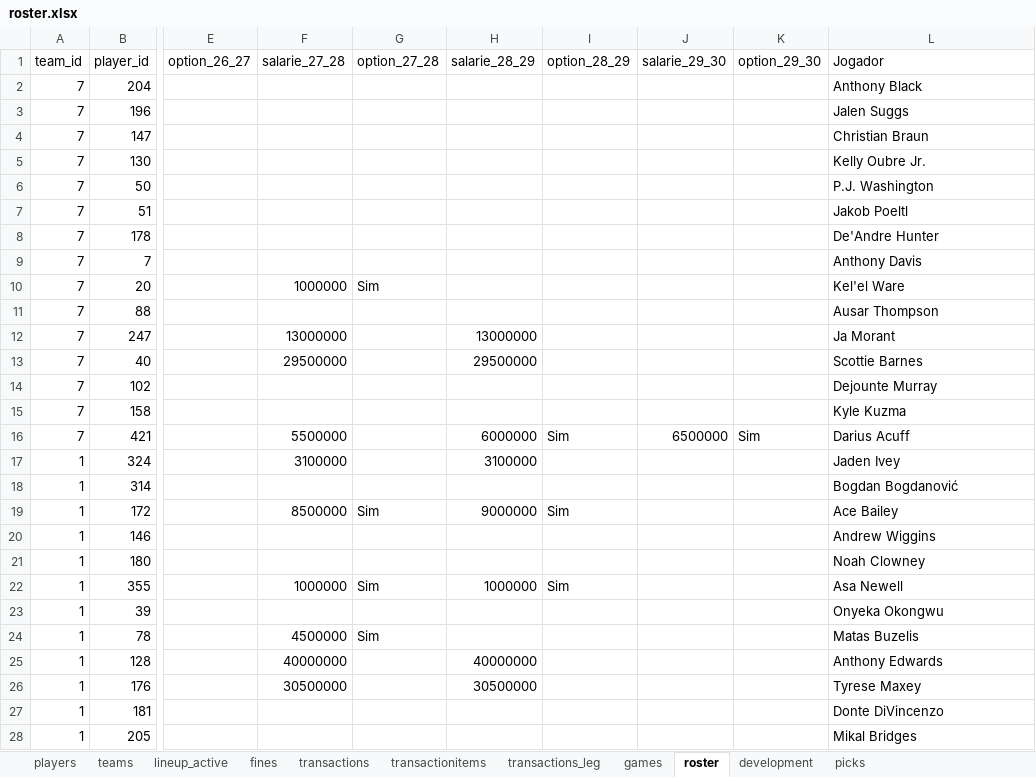
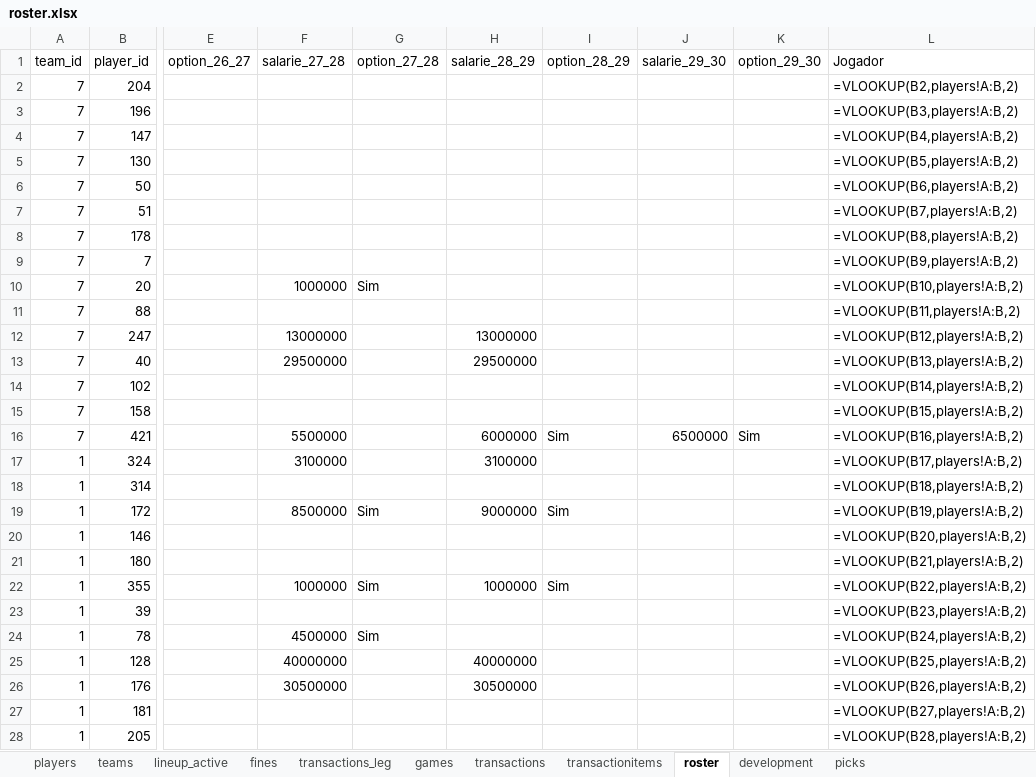
Before and after one commit to filipebrito23/Fantasy-unificado, an Excel workbook: roster.xlsx, sheet roster, drawn as a sheet; only a part is shown, gaps mark what is left out; values as stored, in another font and other column widths than the file's, no borders; formulas without a stored value are shown as written; the diff covers the shown part only; the diff names each change by its address in the sheet, - before the commit and + after, or states it on an @@ line.

```diff
--- a/roster.xlsx (sheet roster)
+++ b/roster.xlsx (sheet roster)
@@ sheet tab order changed: players | teams | lineup_active | fines | transactions_leg | games | transactions | transactionitems | roster | development | picks @@
-L2 (Jogador): Anthony Black
+L2 (Jogador): =VLOOKUP(B2,players!A:B,2)
-L3 (Jogador): Jalen Suggs
+L3 (Jogador): =VLOOKUP(B3,players!A:B,2)
-L4 (Jogador): Christian Braun
+L4 (Jogador): =VLOOKUP(B4,players!A:B,2)
-L5 (Jogador): Kelly Oubre Jr.
+L5 (Jogador): =VLOOKUP(B5,players!A:B,2)
-L6 (Jogador): P.J. Washington
+L6 (Jogador): =VLOOKUP(B6,players!A:B,2)
-L7 (Jogador): Jakob Poeltl
+L7 (Jogador): =VLOOKUP(B7,players!A:B,2)
-L8 (Jogador): De'Andre Hunter
+L8 (Jogador): =VLOOKUP(B8,players!A:B,2)
-L9 (Jogador): Anthony Davis
+L9 (Jogador): =VLOOKUP(B9,players!A:B,2)
-L10 (Jogador): Kel'el Ware
+L10 (Jogador): =VLOOKUP(B10,players!A:B,2)
-L11 (Jogador): Ausar Thompson
+L11 (Jogador): =VLOOKUP(B11,players!A:B,2)
-L12 (Jogador): Ja Morant
+L12 (Jogador): =VLOOKUP(B12,players!A:B,2)
-L13 (Jogador): Scottie Barnes
+L13 (Jogador): =VLOOKUP(B13,players!A:B,2)
-L14 (Jogador): Dejounte Murray
+L14 (Jogador): =VLOOKUP(B14,players!A:B,2)
-L15 (Jogador): Kyle Kuzma
+L15 (Jogador): =VLOOKUP(B15,players!A:B,2)
-L16 (Jogador): Darius Acuff
+L16 (Jogador): =VLOOKUP(B16,players!A:B,2)
-L17 (Jogador): Jaden Ivey
+L17 (Jogador): =VLOOKUP(B17,players!A:B,2)
-L18 (Jogador): Bogdan Bogdanović
+L18 (Jogador): =VLOOKUP(B18,players!A:B,2)
-L19 (Jogador): Ace Bailey
+L19 (Jogador): =VLOOKUP(B19,players!A:B,2)
-L20 (Jogador): Andrew Wiggins
+L20 (Jogador): =VLOOKUP(B20,players!A:B,2)
-L21 (Jogador): Noah Clowney
+L21 (Jogador): =VLOOKUP(B21,players!A:B,2)
-L22 (Jogador): Asa Newell
+L22 (Jogador): =VLOOKUP(B22,players!A:B,2)
-L23 (Jogador): Onyeka Okongwu
+L23 (Jogador): =VLOOKUP(B23,players!A:B,2)
-L24 (Jogador): Matas Buzelis
+L24 (Jogador): =VLOOKUP(B24,players!A:B,2)
-L25 (Jogador): Anthony Edwards
+L25 (Jogador): =VLOOKUP(B25,players!A:B,2)
-L26 (Jogador): Tyrese Maxey
+L26 (Jogador): =VLOOKUP(B26,players!A:B,2)
-L27 (Jogador): Donte DiVincenzo
+L27 (Jogador): =VLOOKUP(B27,players!A:B,2)
-L28 (Jogador): Mikal Bridges
+L28 (Jogador): =VLOOKUP(B28,players!A:B,2)
```
Also changed, not shown: 158 edited cells elsewhere in this sheet, sheet lineup_active, sheet development, sheet games, sheet transactionitems, sheet transactions, sheet fines, 1 more sheet, 2 other files.
